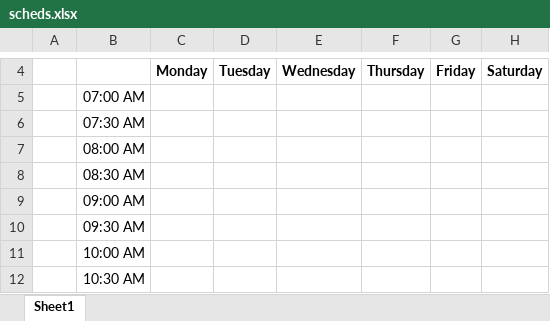
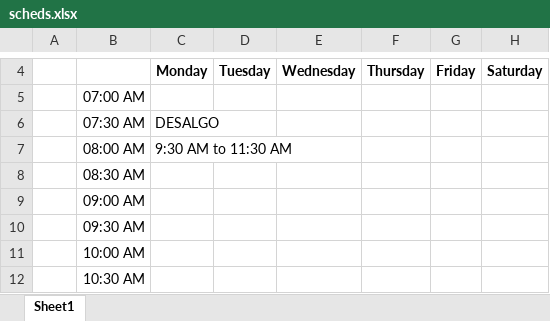
Before and after one commit to jgarivera/sched-ripper, an Excel workbook: scheds.xlsx, sheet Sheet1, drawn as a sheet; only a part is shown, gaps mark what is left out; values as stored, in another font and other column widths than the file's, no borders; the diff names each change by its address in the sheet, - before the commit and + after, or states it on an @@ line.

```diff
--- a/scheds.xlsx (sheet Sheet1)
+++ b/scheds.xlsx (sheet Sheet1)
-C6: (empty)
+C6: DESALGO
-C7: (empty)
+C7: 9:30 AM to 11:30 AM
```
Also changed, not shown: 1 other file.
